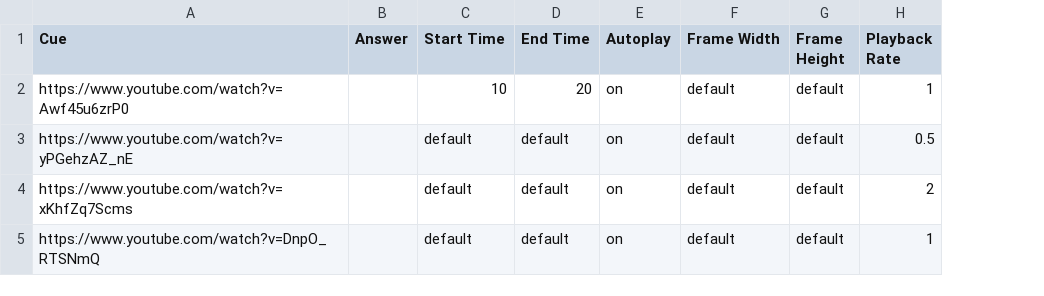
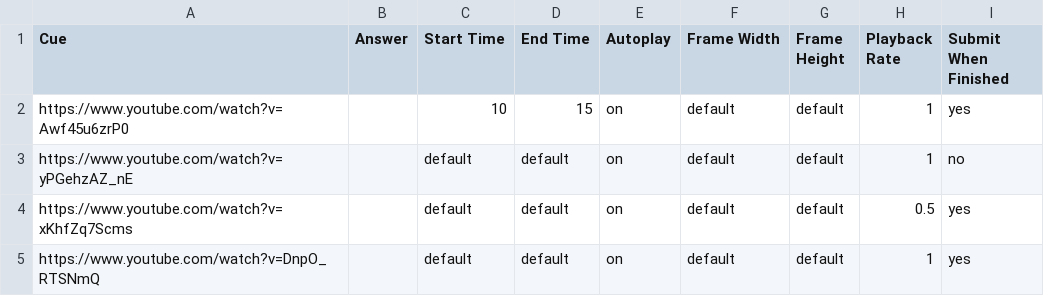
Before and after one commit to gikeymarcia/Collector, a CSV file: Experiments/Demos/Stimuli/YoutubeDemo.csv, drawn as a sheet; the diff names each change by its address in the sheet, - before the commit and + after, or states it on an @@ line.

```diff
--- a/Experiments/Demos/Stimuli/YoutubeDemo.csv
+++ b/Experiments/Demos/Stimuli/YoutubeDemo.csv
+column I (Submit When Finished), rows 2-5: yes | no | yes | yes
-D2 (End Time): 20
+D2 (End Time): 15
-H3 (Playback Rate): 0.5
+H3 (Playback Rate): 1
-H4 (Playback Rate): 2
+H4 (Playback Rate): 0.5
```
Also changed, not shown: 2 other files.
